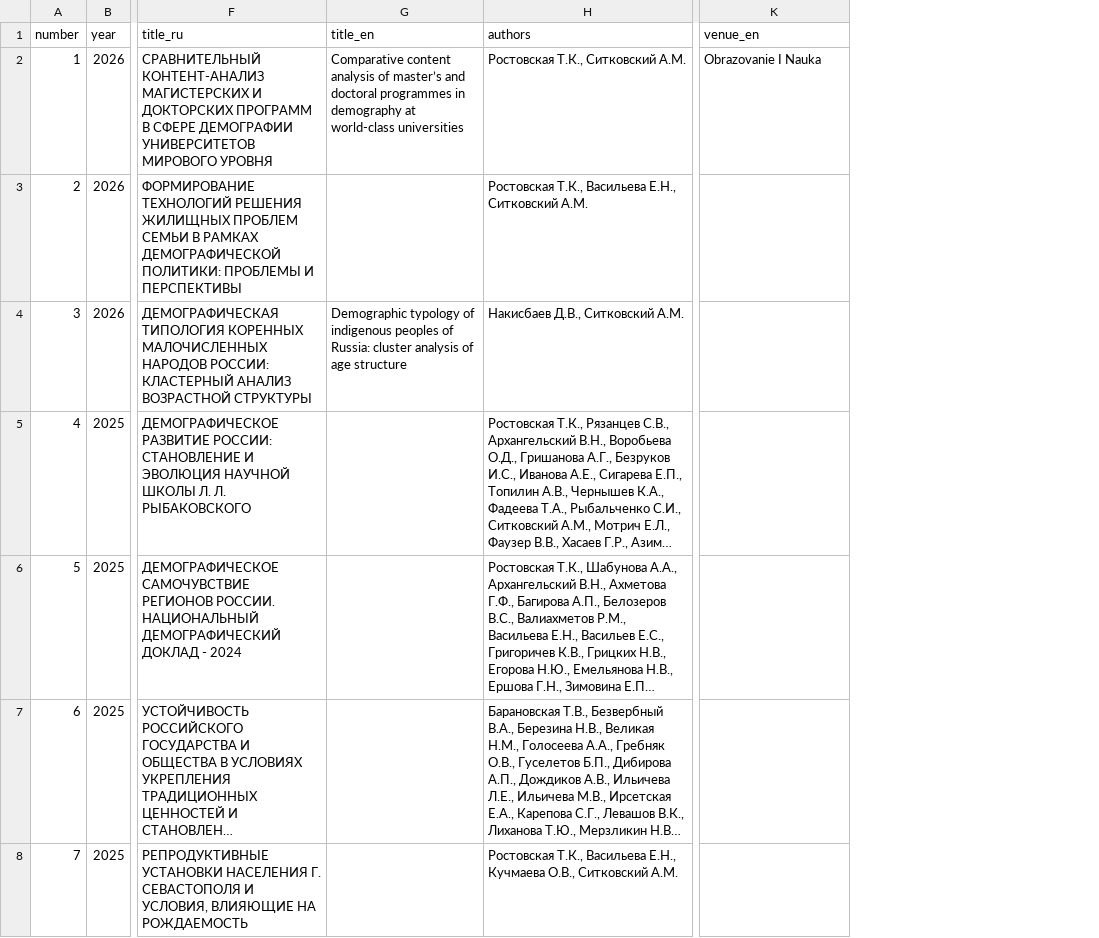
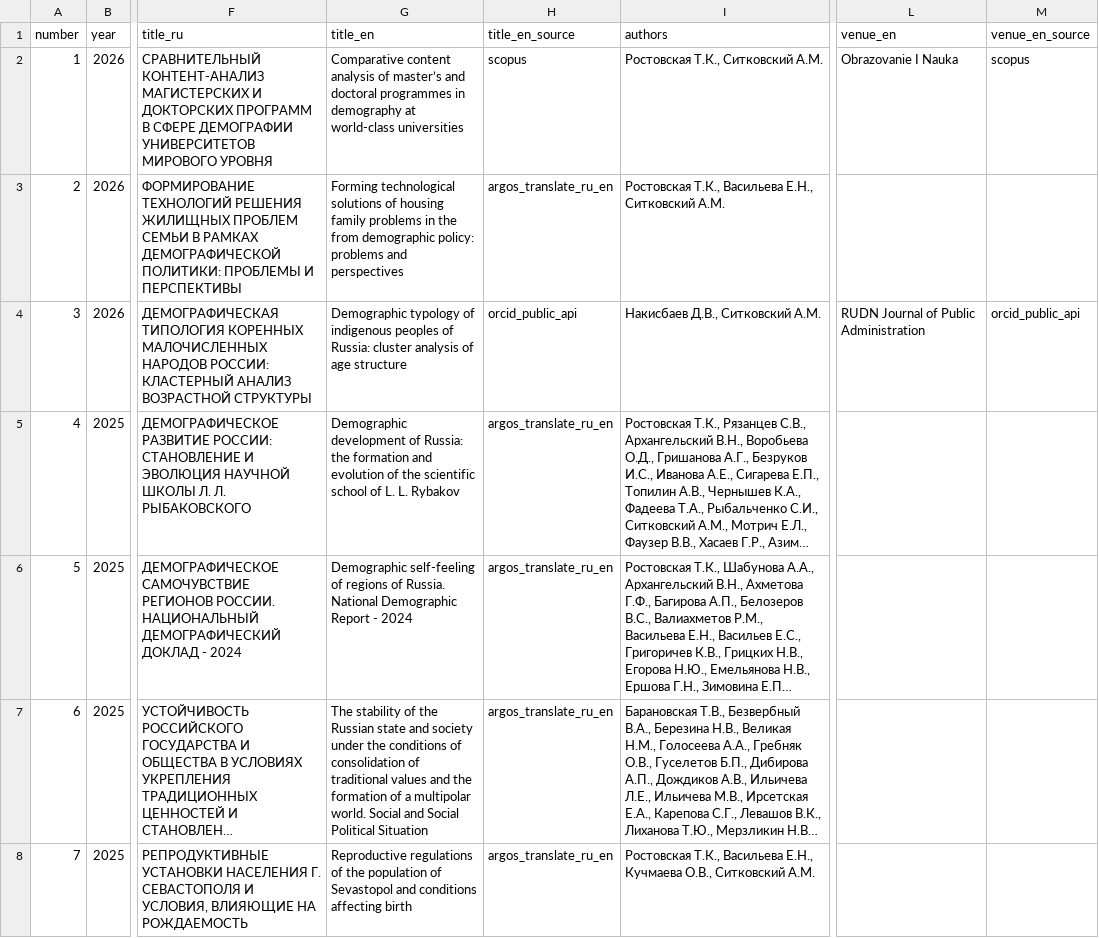
Before and after one commit to Arseniy24RUS/personal-website, a TSV file: data/public/publications.tsv, drawn as a sheet; only a part is shown, gaps mark what is left out; long unchanged cells end in …; addresses are those after the commit; the diff covers the shown part only; the diff names each change by its address in the sheet, - before the commit and + after, or states it on an @@ line.

```diff
--- a/data/public/publications.tsv
+++ b/data/public/publications.tsv
+column H (title_en_source), rows 2-8: scopus | argos_translate_ru_en | orcid_public_api | argos_translate_ru_en | argos_translate_ru_en | argos_translate_ru_en | argos_translate_ru_en
+column M (venue_en_source), rows 2-4: scopus |  | orcid_public_api
-G3 (title_en): (empty)
+G3 (title_en): Forming technological solutions of housing family problems in the from demographic policy: problems and perspectives
-L4 (venue_en): (empty)
+L4 (venue_en): RUDN Journal of Public Administration
-G5 (title_en): (empty)
+G5 (title_en): Demographic development of Russia: the formation and evolution of the scientific school of L. L. Rybakov
-G6 (title_en): (empty)
+G6 (title_en): Demographic self-feeling of regions of Russia. National Demographic Report - 2024
-G7 (title_en): (empty)
+G7 (title_en): The stability of the Russian state and society under the conditions of consolidation of traditional values and the formation of a multipolar world. Social and Social Political Situation
-G8 (title_en): (empty)
+G8 (title_en): Reproductive regulations of the population of Sevastopol and conditions affecting birth
```
Also changed, not shown: 50 edited cells elsewhere in this file, 18 other files.
